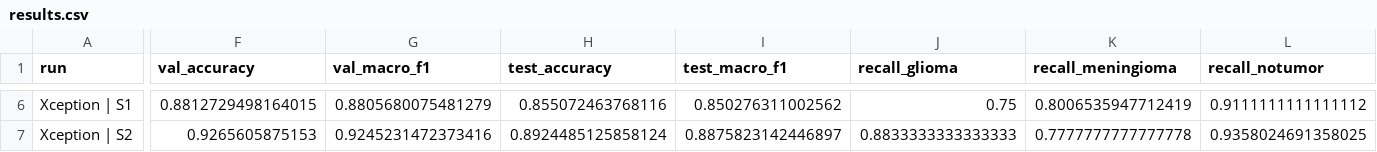
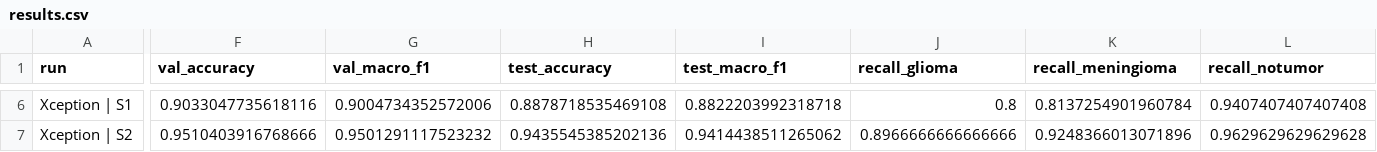
Before and after one commit to ibharathikannan/neuro-lens-xai, a CSV file: research/results.csv, drawn as a sheet; only a part is shown, gaps mark what is left out; the diff covers the shown part only; the diff names each change by its address in the sheet, - before the commit and + after, or states it on an @@ line.

```diff
--- a/research/results.csv
+++ b/research/results.csv
-F6 (val_accuracy): 0.8812729498164015
+F6 (val_accuracy): 0.9033047735618116
-G6 (val_macro_f1): 0.8805680075481279
+G6 (val_macro_f1): 0.9004734352572006
-H6 (test_accuracy): 0.855072463768116
+H6 (test_accuracy): 0.8878718535469108
-I6 (test_macro_f1): 0.850276311002562
+I6 (test_macro_f1): 0.8822203992318718
-J6 (recall_glioma): 0.75
+J6 (recall_glioma): 0.8
-K6 (recall_meningioma): 0.8006535947712419
+K6 (recall_meningioma): 0.8137254901960784
-L6 (recall_notumor): 0.9111111111111112
+L6 (recall_notumor): 0.9407407407407408
-F7 (val_accuracy): 0.9265605875153
+F7 (val_accuracy): 0.9510403916768666
-G7 (val_macro_f1): 0.9245231472373416
+G7 (val_macro_f1): 0.9501291117523232
-H7 (test_accuracy): 0.8924485125858124
+H7 (test_accuracy): 0.9435545385202136
-I7 (test_macro_f1): 0.8875823142446897
+I7 (test_macro_f1): 0.9414438511265062
-J7 (recall_glioma): 0.8833333333333333
+J7 (recall_glioma): 0.8966666666666666
-K7 (recall_meningioma): 0.7777777777777778
+K7 (recall_meningioma): 0.9248366013071896
-L7 (recall_notumor): 0.9358024691358025
+L7 (recall_notumor): 0.9629629629629628
```
Also changed, not shown: 1 added row, 1 removed row and 117 edited cells elsewhere in this file, research/cam_comparison.csv, research/final_comparison.csv, 7 other files.
